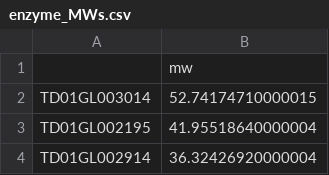
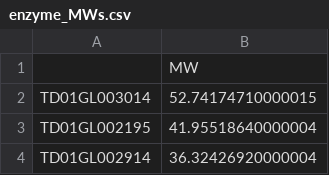
Before and after one commit to SysBioChalmers/Halo-GEM, a CSV file: ComplementaryScripts/EnzymeConstrainedModelRecon/Results/enzyme_MWs.csv, drawn as a sheet; only a part is shown.

```diff
--- a/ComplementaryScripts/EnzymeConstrainedModelRecon/Results/enzyme_MWs.csv
+++ b/ComplementaryScripts/EnzymeConstrainedModelRecon/Results/enzyme_MWs.csv
@@ -1,2 +1,2 @@
-,mw
+,MW
 TD01GL003014,52.74174710000015
```
Also changed, not shown: 5 other files.
